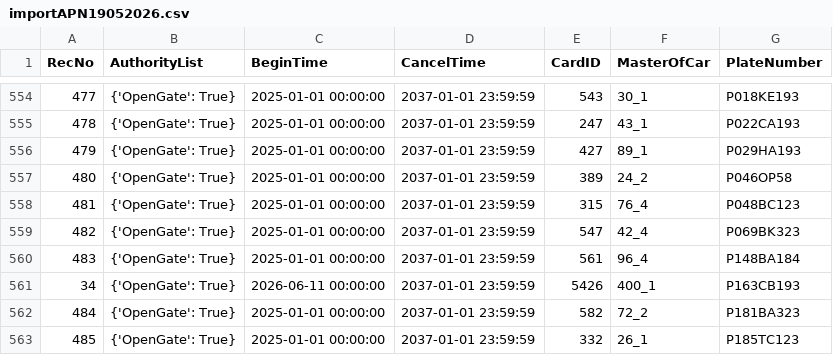
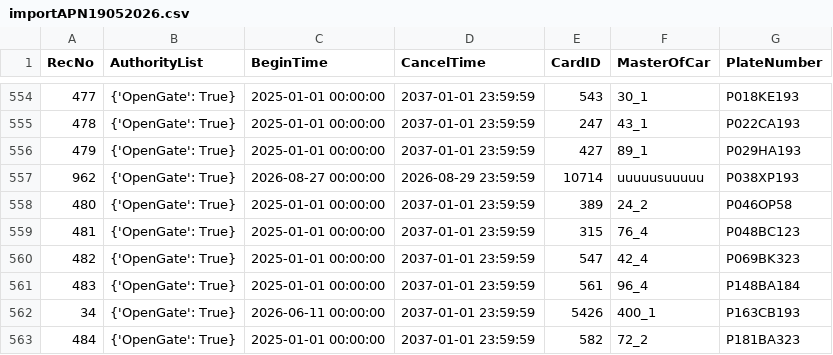
Before and after one commit to Fulltimetrading/importapn19052026-owner-report, a CSV file: data/importAPN19052026.csv, drawn as a sheet; only a part is shown, gaps mark what is left out; the shorter side is filled out with more unchanged rows.

Commit message:
Add source CSV data

```diff
--- a/data/importAPN19052026.csv
+++ b/data/importAPN19052026.csv
@@ -556,2 +556,3 @@ RecNo,AuthorityList,BeginTime,CancelTime,CardID,MasterOfCar,PlateNumber
 479,{'OpenGate': True},2025-01-01 00:00:00,2037-01-01 23:59:59,427,89_1,P029HA193
+962,{'OpenGate': True},2026-08-27 00:00:00,2026-08-29 23:59:59,10714,uuuuusuuuuu,P038XP193
 480,{'OpenGate': True},2025-01-01 00:00:00,2037-01-01 23:59:59,389,24_2,P046OP58
```
Also changed, not shown: 1 other file.
